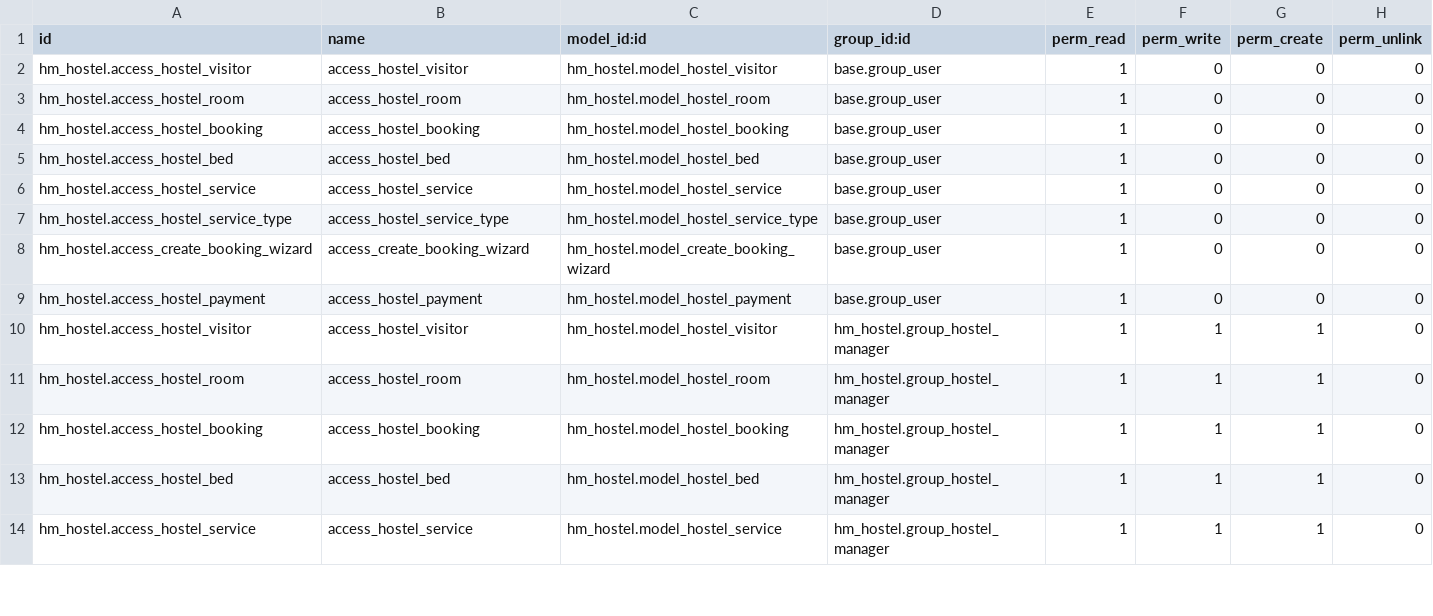
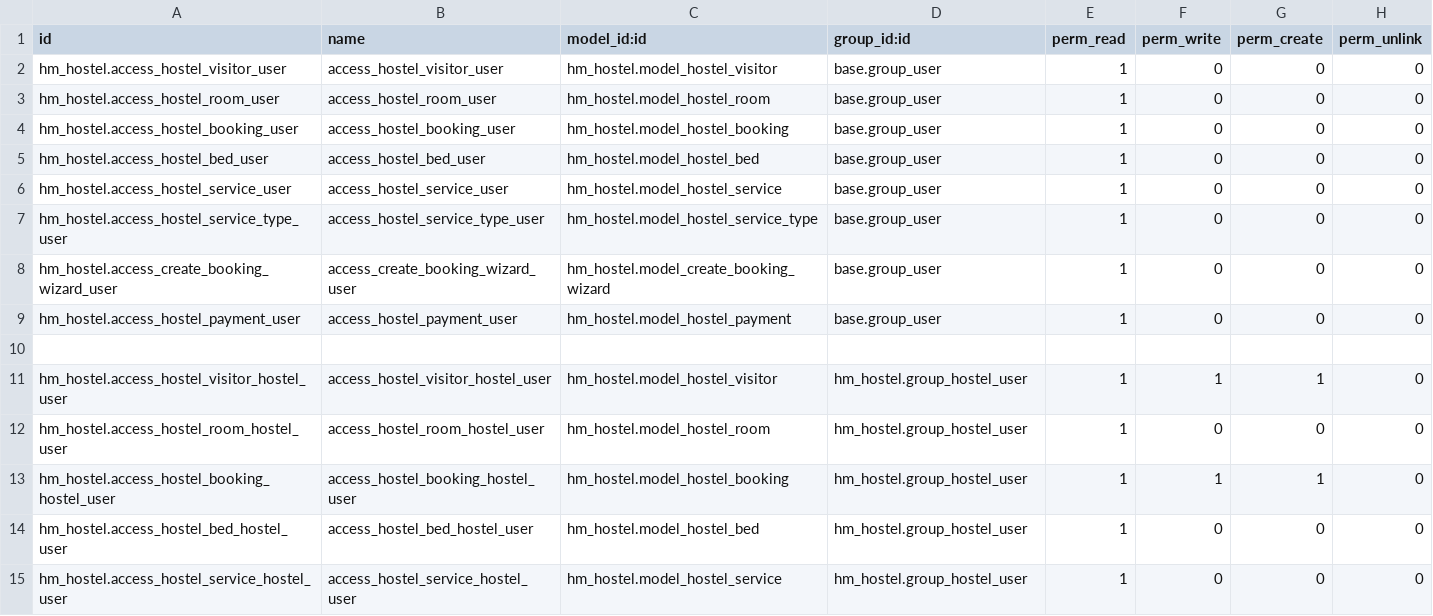
Before and after one commit to Sergo2049/coursework, a CSV file: hm_hostel/security/ir.model.access.csv, drawn as a sheet; only a part is shown; the diff covers the shown part only.

```diff
--- a/hm_hostel/security/ir.model.access.csv
+++ b/hm_hostel/security/ir.model.access.csv
@@ -1,14 +1,15 @@
 id,name,model_id:id,group_id:id,perm_read,perm_write,perm_create,perm_unlink
-hm_hostel.access_hostel_visitor,access_hostel_visitor,hm_hostel.model_hostel_visitor,base.group_user,1,0,0,0
-hm_hostel.access_hostel_room,access_hostel_room,hm_hostel.model_hostel_room,base.group_user,1,0,0,0
-hm_hostel.access_hostel_booking,access_hostel_booking,hm_hostel.model_hostel_booking,base.group_user,1,0,0,0
-hm_hostel.access_hostel_bed,access_hostel_bed,hm_hostel.model_hostel_bed,base.group_user,1,0,0,0
-hm_hostel.access_hostel_service,access_hostel_service,hm_hostel.model_hostel_service,base.group_user,1,0,0,0
-hm_hostel.access_hostel_service_type,access_hostel_service_type,hm_hostel.model_hostel_service_type,base.group_user,1,0,0,0
-hm_hostel.access_create_booking_wizard,access_create_booking_wizard,hm_hostel.model_create_booking_wizard,base.group_user,1,0,0,0
-hm_hostel.access_hostel_payment,access_hostel_payment,hm_hostel.model_hostel_payment,base.group_user,1,0,0,0
-hm_hostel.access_hostel_visitor,access_hostel_visitor,hm_hostel.model_hostel_visitor,hm_hostel.group_hostel_manager,1,1,1,0
-hm_hostel.access_hostel_room,access_hostel_room,hm_hostel.model_hostel_room,hm_hostel.group_hostel_manager,1,1,1,0
-hm_hostel.access_hostel_booking,access_hostel_booking,hm_hostel.model_hostel_booking,hm_hostel.group_hostel_manager,1,1,1,0
-hm_hostel.access_hostel_bed,access_hostel_bed,hm_hostel.model_hostel_bed,hm_hostel.group_hostel_manager,1,1,1,0
-hm_hostel.access_hostel_service,access_hostel_service,hm_hostel.model_hostel_service,hm_hostel.group_hostel_manager,1,1,1,0
+hm_hostel.access_hostel_visitor_user,access_hostel_visitor_user,hm_hostel.model_hostel_visitor,base.group_user,1,0,0,0
+hm_hostel.access_hostel_room_user,access_hostel_room_user,hm_hostel.model_hostel_room,base.group_user,1,0,0,0
+hm_hostel.access_hostel_booking_user,access_hostel_booking_user,hm_hostel.model_hostel_booking,base.group_user,1,0,0,0
+hm_hostel.access_hostel_bed_user,access_hostel_bed_user,hm_hostel.model_hostel_bed,base.group_user,1,0,0,0
+hm_hostel.access_hostel_service_user,access_hostel_service_user,hm_hostel.model_hostel_service,base.group_user,1,0,0,0
+hm_hostel.access_hostel_service_type_user,access_hostel_service_type_user,hm_hostel.model_hostel_service_type,base.group_user,1,0,0,0
+hm_hostel.access_create_booking_wizard_user,access_create_booking_wizard_user,hm_hostel.model_create_booking_wizard,base.group_user,1,0,0,0
+hm_hostel.access_hostel_payment_user,access_hostel_payment_user,hm_hostel.model_hostel_payment,base.group_user,1,0,0,0
+
+hm_hostel.access_hostel_visitor_hostel_user,access_hostel_visitor_hostel_user,hm_hostel.model_hostel_visitor,hm_hostel.group_hostel_user,1,1,1,0
+hm_hostel.access_hostel_room_hostel_user,access_hostel_room_hostel_user,hm_hostel.model_hostel_room,hm_hostel.group_hostel_user,1,0,0,0
+hm_hostel.access_hostel_booking_hostel_user,access_hostel_booking_hostel_user,hm_hostel.model_hostel_booking,hm_hostel.group_hostel_user,1,1,1,0
+hm_hostel.access_hostel_bed_hostel_user,access_hostel_bed_hostel_user,hm_hostel.model_hostel_bed,hm_hostel.group_hostel_user,1,0,0,0
+hm_hostel.access_hostel_service_hostel_user,access_hostel_service_hostel_user,hm_hostel.model_hostel_service,hm_hostel.group_hostel_user,1,0,0,0
```
Also changed, not shown: 2 added rows, 1 removed row and 36 edited cells elsewhere in this file, 11 other files.
